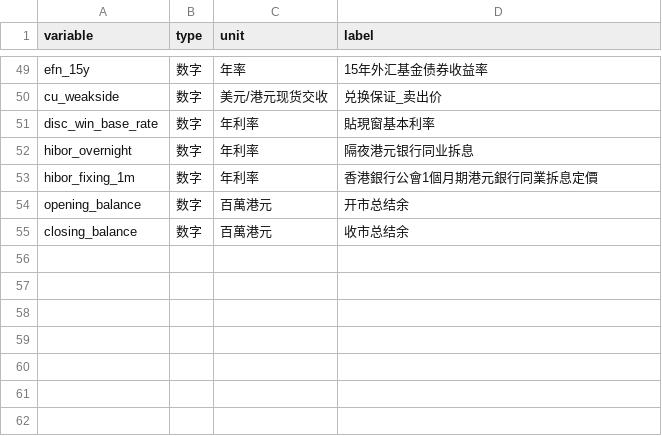
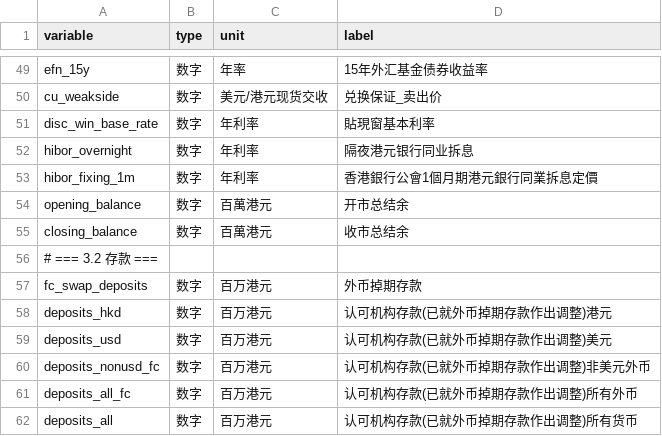
Before and after one commit to wilcoxonumi/hibor-tool, a CSV file: variable_config.csv, drawn as a sheet; only a part is shown, gaps mark what is left out; the diff names each change by its address in the sheet, - before the commit and + after, or states it on an @@ line.

Commit message:
Update variable_config.csv

```diff
--- a/variable_config.csv
+++ b/variable_config.csv
+row 56: # === 3.2 存款 ===
+row 57: fc_swap_deposits | 数字 | 百万港元 | 外币掉期存款
+row 58: deposits_hkd | 数字 | 百万港元 | 认可机构存款(已就外币掉期存款作出调整)港元
+row 59: deposits_usd | 数字 | 百万港元 | 认可机构存款(已就外币掉期存款作出调整)美元
+row 60: deposits_nonusd_fc | 数字 | 百万港元 | 认可机构存款(已就外币掉期存款作出调整)非美元外币
+row 61: deposits_all_fc | 数字 | 百万港元 | 认可机构存款(已就外币掉期存款作出调整)所有外币
+row 62: deposits_all | 数字 | 百万港元 | 认可机构存款(已就外币掉期存款作出调整)所有货币
```
